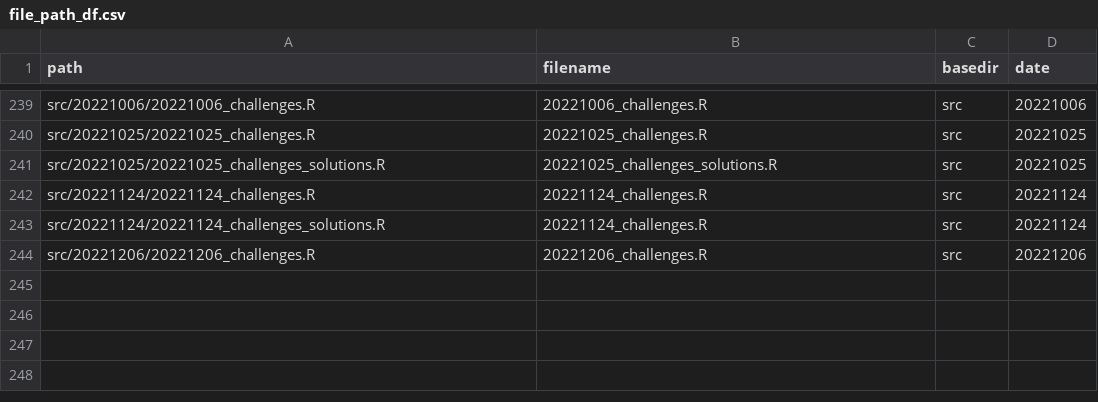
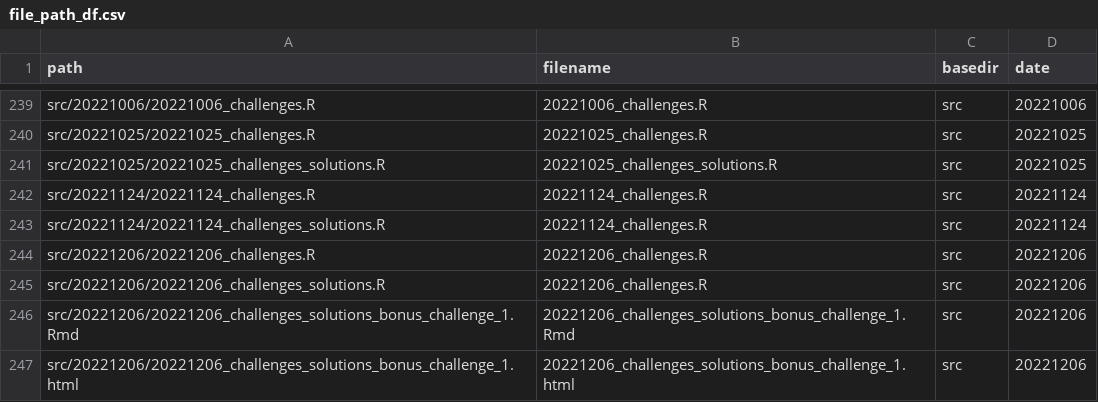
Before and after one commit to inbo/coding-club, a CSV file: file_paths/file_path_df.csv, drawn as a sheet; only a part is shown, gaps mark what is left out; the diff names each change by its address in the sheet, - before the commit and + after, or states it on an @@ line.

Commit message:
Add filepaths solutions 20221206

```diff
--- a/file_paths/file_path_df.csv
+++ b/file_paths/file_path_df.csv
+row 245: src/20221206/20221206_challenges_solutions.R | 20221206_challenges.R | src | 20221206
+row 246: src/20221206/20221206_challenges_solutions_bonus_challenge_1.Rmd | 20221206_challenges_solutions_bonus_challenge_1.Rmd | src | 20221206
+row 247: src/20221206/20221206_challenges_solutions_bonus_challenge_1.html | 20221206_challenges_solutions_bonus_challenge_1.html | src | 20221206
```
